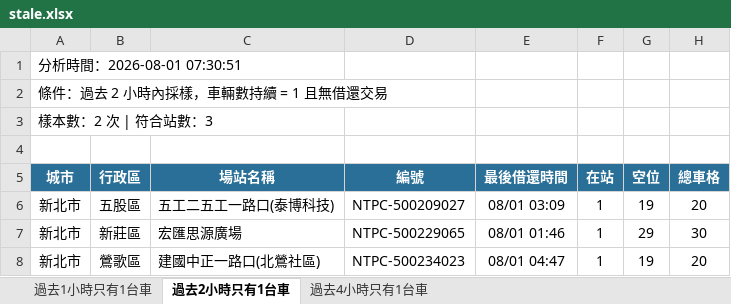
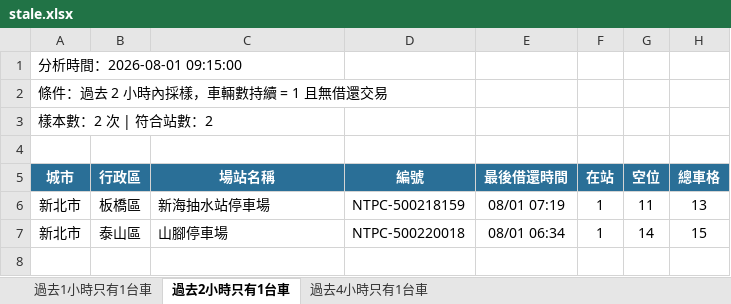
Before and after one commit to hippop3c/fixedbike, an Excel workbook: stale.xlsx, sheet 過去2小時只有1台車, drawn as a sheet; values as stored, in another font and other column widths than the file's, no borders; the diff names each change by its address in the sheet, - before the commit and + after, or states it on an @@ line.

```diff
--- a/stale.xlsx (sheet 過去2小時只有1台車)
+++ b/stale.xlsx (sheet 過去2小時只有1台車)
-A1 (城市): 分析時間：2026-08-01 07:30:51
+A1 (城市): 分析時間：2026-08-01 09:15:00
-A3 (城市): 樣本數：2 次 | 符合站數：3
+A3 (城市): 樣本數：2 次 | 符合站數：2
-B6 (行政區): 五股區
+B6 (行政區): 板橋區
-C6 (場站名稱): 五工二五工一路口(泰博科技)
+C6 (場站名稱): 新海抽水站停車場
-D6 (編號): NTPC-500209027
+D6 (編號): NTPC-500218159
-E6 (最後借還時間): 08/01 03:09
+E6 (最後借還時間): 08/01 07:19
-G6 (空位): 19
+G6 (空位): 11
-H6 (總車格): 20
+H6 (總車格): 13
-B7 (行政區): 新莊區
+B7 (行政區): 泰山區
-C7 (場站名稱): 宏匯思源廣場
+C7 (場站名稱): 山腳停車場
-D7 (編號): NTPC-500229065
+D7 (編號): NTPC-500220018
-E7 (最後借還時間): 08/01 01:46
+E7 (最後借還時間): 08/01 06:34
-G7 (空位): 29
+G7 (空位): 14
-H7 (總車格): 30
+H7 (總車格): 15
-row 8: 新北市 | 鶯歌區 | 建國中正一路口(北鶯社區) | NTPC-500234023 | 08/01 04:47 | 1 | 19 | 20
```
Also changed, not shown: sheet 過去4小時只有1台車, sheet 過去1小時只有1台車, 3 other files.
